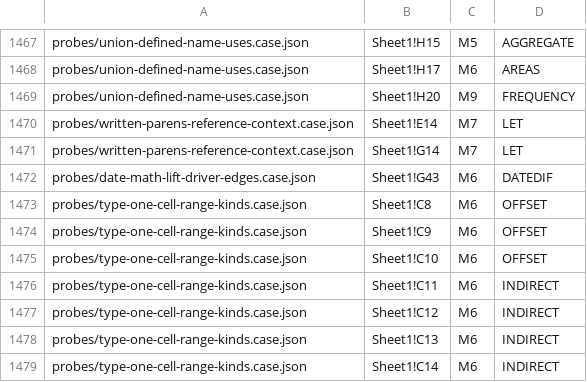
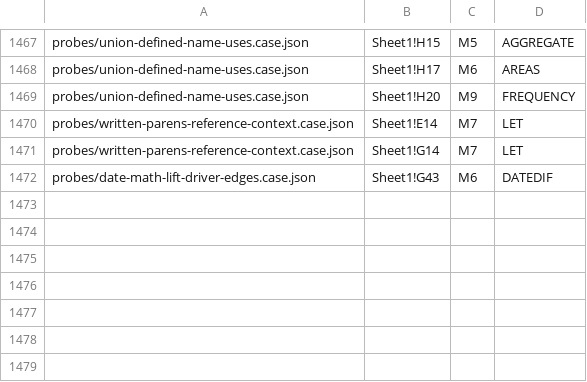
Before and after one commit to steveash/rustsheet, a TSV file: eval/milestones/probe-milestones.tsv, drawn as a sheet; only a part is shown, gaps mark what is left out; the diff names each change by its address in the sheet, - before the commit and + after, or states it on an @@ line.

```diff
--- a/eval/milestones/probe-milestones.tsv
+++ b/eval/milestones/probe-milestones.tsv
-row 1473: probes/type-one-cell-range-kinds.case.json | Sheet1!C8 | M6 | OFFSET
-row 1474: probes/type-one-cell-range-kinds.case.json | Sheet1!C9 | M6 | OFFSET
-row 1475: probes/type-one-cell-range-kinds.case.json | Sheet1!C10 | M6 | OFFSET
-row 1476: probes/type-one-cell-range-kinds.case.json | Sheet1!C11 | M6 | INDIRECT
-row 1477: probes/type-one-cell-range-kinds.case.json | Sheet1!C12 | M6 | INDIRECT
-row 1478: probes/type-one-cell-range-kinds.case.json | Sheet1!C13 | M6 | INDIRECT
-row 1479: probes/type-one-cell-range-kinds.case.json | Sheet1!C14 | M6 | INDIRECT
```
Also changed, not shown: 1 other file.
